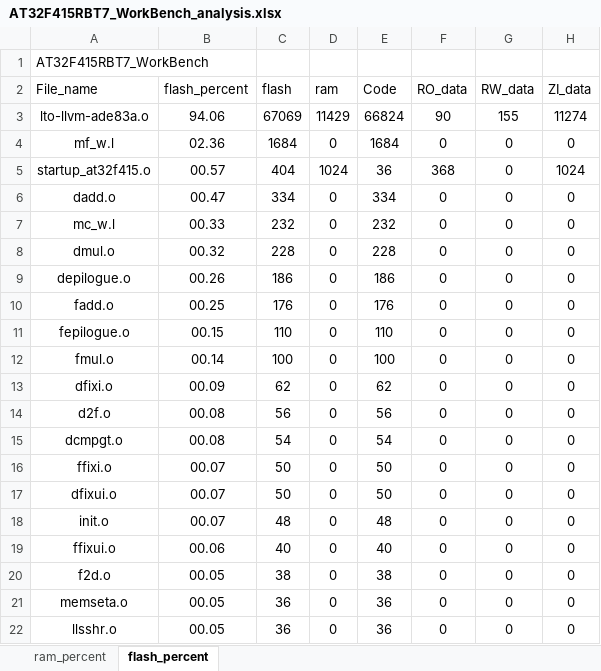
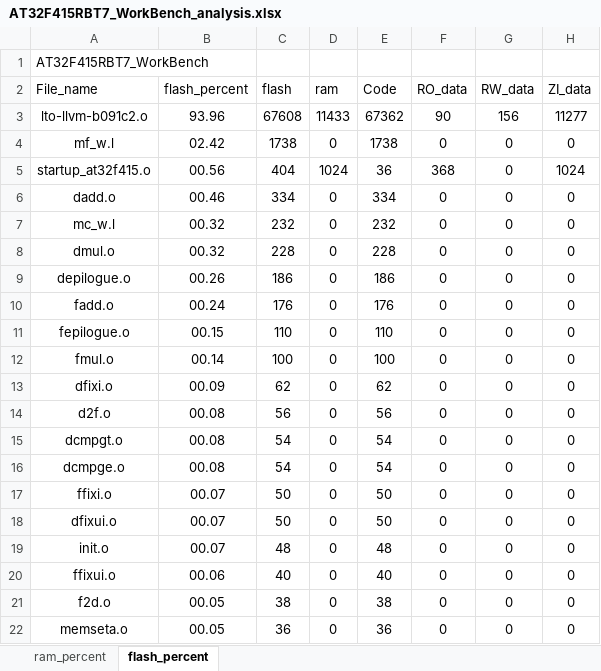
Before and after one commit to FW-Projects/BF05, an Excel workbook: G1X/app/project/MDK_V5/AT32F415RBT7_WorkBench_analysis.xlsx, sheet flash_percent, drawn as a sheet; only a part is shown; the shorter side is filled out with more unchanged rows; values as stored, in another font and other column widths than the file's, no borders; charts and pictures and table styles not drawn; removed rows and columns are numbered as before the commit, all else as after; the diff names each change by its address in the sheet, - before the commit and + after, or states it on an @@ line.

```diff
--- a/G1X/app/project/MDK_V5/AT32F415RBT7_WorkBench_analysis.xlsx (sheet flash_percent)
+++ b/G1X/app/project/MDK_V5/AT32F415RBT7_WorkBench_analysis.xlsx (sheet flash_percent)
-row 3: lto-llvm-ade83a.o | 94.06 | 67069 | 11429 | 66824 | 90 | 155 | 11274
+row 3: lto-llvm-b091c2.o | 93.96 | 67608 | 11433 | 67362 | 90 | 156 | 11277
-B4 (flash_percent): 02.36
+B4 (flash_percent): 02.42
-C4 (flash): 1684
+C4 (flash): 1738
-E4 (Code): 1684
+E4 (Code): 1738
-B5 (flash_percent): 00.57
+B5 (flash_percent): 00.56
-B6 (flash_percent): 00.47
+B6 (flash_percent): 00.46
-B7 (flash_percent): 00.33
+B7 (flash_percent): 00.32
-B10 (flash_percent): 00.25
+B10 (flash_percent): 00.24
+row 16: dcmpge.o | 00.08 | 54 | 0 | 54 | 0 | 0 | 0
```
Also changed, not shown: sheet ram_percent, charts or pictures, G1/app/project/MDK_V5/AT32F415RBT7_WorkBench_analysis.xlsx, 48 other files.
